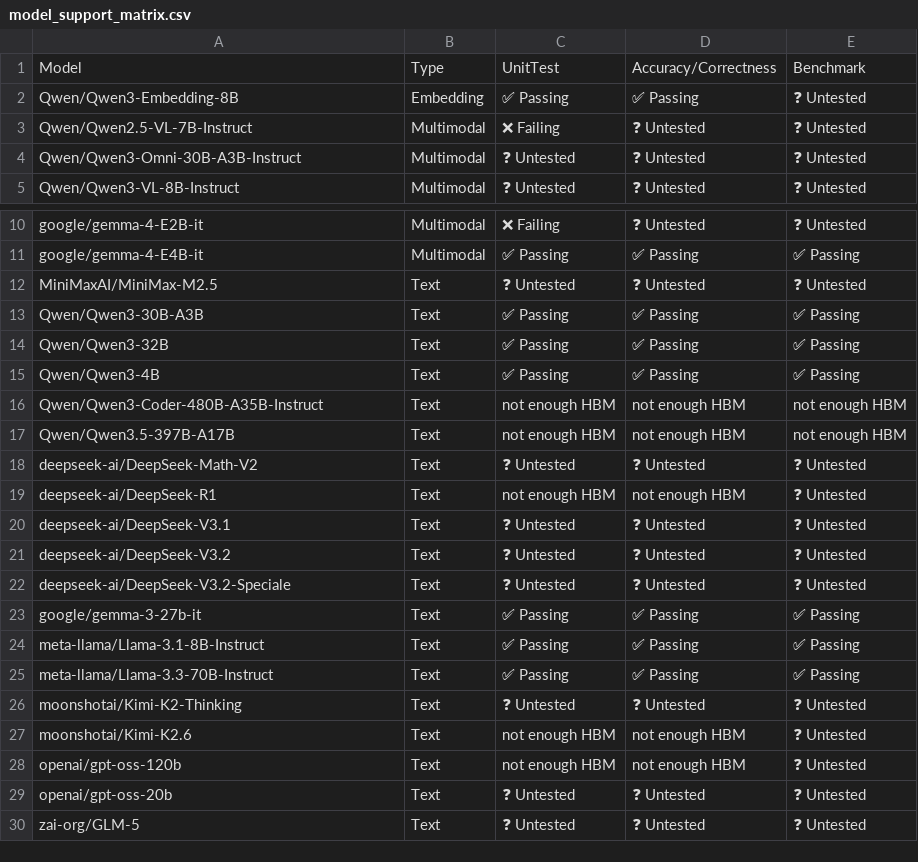
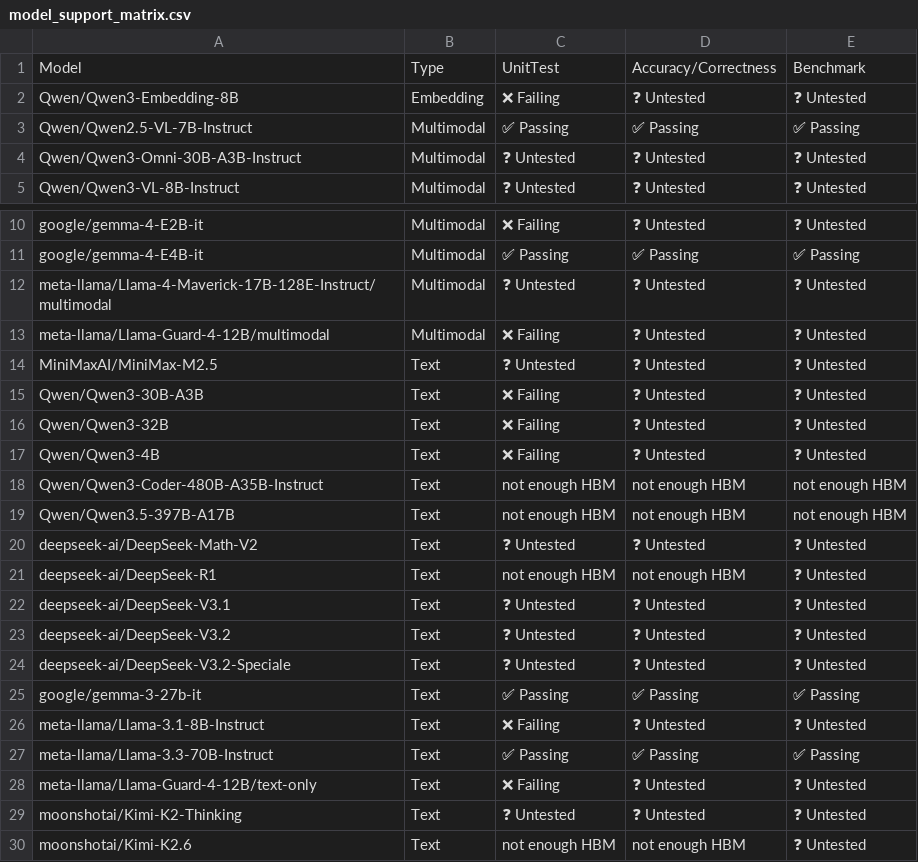
Before and after one commit to j-luwierski/vllm-tpu-inference-qwen4exp-mtp, a CSV file: tpu-interface/support_matrices/nightly/v6e/default/model_support_matrix.csv, drawn as a sheet; only a part is shown, gaps mark what is left out; the shorter side is filled out with more unchanged rows.

Commit message:
[skip ci] Update nightly support matrices (v6e/v7x)
Signed-off-by: Buildkite Bot <buildkite-bot@users.noreply.github.com>

```diff
--- a/tpu-interface/support_matrices/nightly/v6e/default/model_support_matrix.csv
+++ b/tpu-interface/support_matrices/nightly/v6e/default/model_support_matrix.csv
@@ -1,4 +1,4 @@
 Model,Type,UnitTest,Accuracy/Correctness,Benchmark
-"Qwen/Qwen3-Embedding-8B",Embedding,✅ Passing,✅ Passing,❓ Untested
-"Qwen/Qwen2.5-VL-7B-Instruct",Multimodal,❌ Failing,❓ Untested,❓ Untested
+"Qwen/Qwen3-Embedding-8B",Embedding,❌ Failing,❓ Untested,❓ Untested
+"Qwen/Qwen2.5-VL-7B-Instruct",Multimodal,✅ Passing,✅ Passing,✅ Passing
 "Qwen/Qwen3-Omni-30B-A3B-Instruct",Multimodal,❓ Untested,❓ Untested,❓ Untested
@@ -11,6 +11,8 @@ Model,Type,UnitTest,Accuracy/Correctness,Benchmark
 "google/gemma-4-E4B-it",Multimodal,✅ Passing,✅ Passing,✅ Passing
+"meta-llama/Llama-4-Maverick-17B-128E-Instruct/multimodal",Multimodal,❓ Untested,❓ Untested,❓ Untested
+"meta-llama/Llama-Guard-4-12B/multimodal",Multimodal,❌ Failing,❓ Untested,❓ Untested
 "MiniMaxAI/MiniMax-M2.5",Text,❓ Untested,❓ Untested,❓ Untested
-"Qwen/Qwen3-30B-A3B",Text,✅ Passing,✅ Passing,✅ Passing
-"Qwen/Qwen3-32B",Text,✅ Passing,✅ Passing,✅ Passing
-"Qwen/Qwen3-4B",Text,✅ Passing,✅ Passing,✅ Passing
+"Qwen/Qwen3-30B-A3B",Text,❌ Failing,❓ Untested,❓ Untested
+"Qwen/Qwen3-32B",Text,❌ Failing,❓ Untested,❓ Untested
+"Qwen/Qwen3-4B",Text,❌ Failing,❓ Untested,❓ Untested
 "Qwen/Qwen3-Coder-480B-A35B-Instruct",Text,not enough HBM,not enough HBM,not enough HBM
@@ -23,4 +25,5 @@ Model,Type,UnitTest,Accuracy/Correctness,Benchmark
 "google/gemma-3-27b-it",Text,✅ Passing,✅ Passing,✅ Passing
-"meta-llama/Llama-3.1-8B-Instruct",Text,✅ Passing,✅ Passing,✅ Passing
+"meta-llama/Llama-3.1-8B-Instruct",Text,❌ Failing,❓ Untested,❓ Untested
 "meta-llama/Llama-3.3-70B-Instruct",Text,✅ Passing,✅ Passing,✅ Passing
+"meta-llama/Llama-Guard-4-12B/text-only",Text,❌ Failing,❓ Untested,❓ Untested
 "moonshotai/Kimi-K2-Thinking",Text,❓ Untested,❓ Untested,❓ Untested
```
Also changed, not shown: tpu-interface/support_matrices/nightly/v6e/default/feature_support_matrix.csv, tpu-interface/support_matrices/nightly/v6e/default/parallelism_support_matrix.csv, 4 other files.
